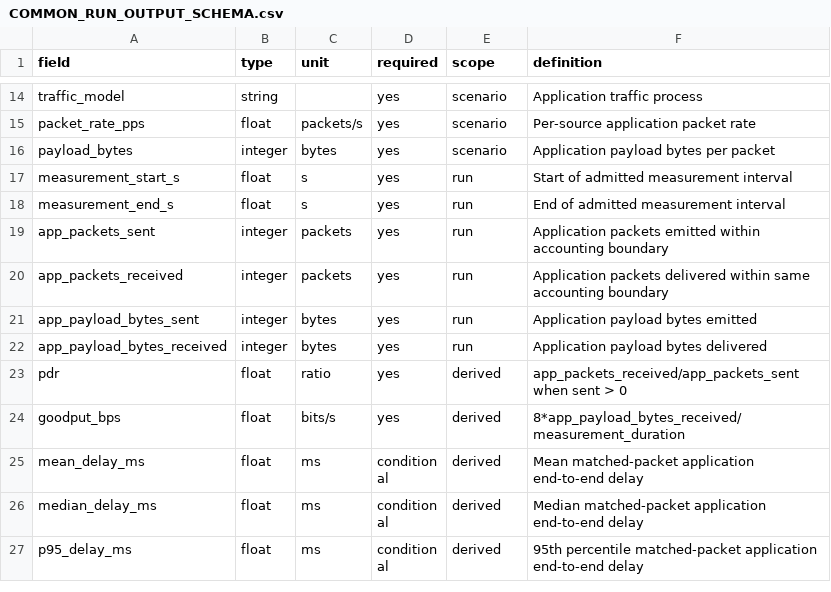
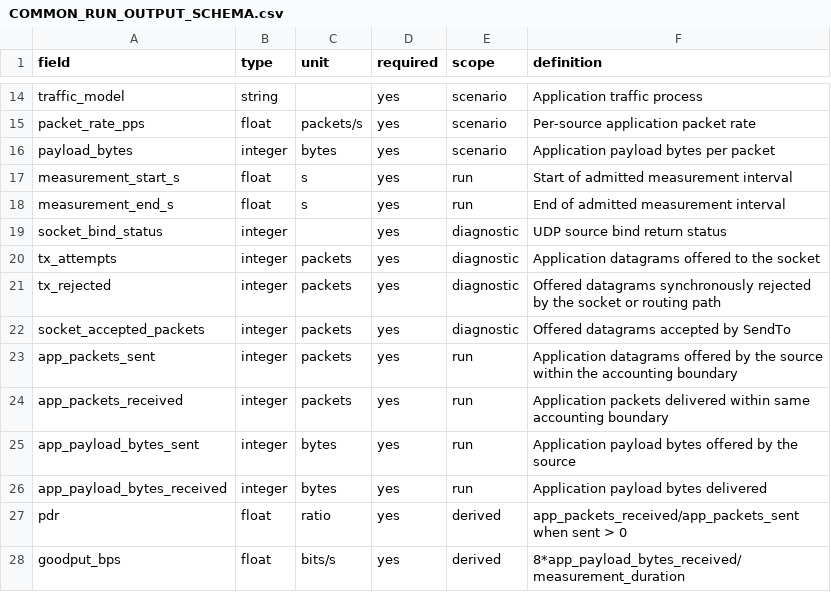
Before and after one commit to Arithmetic-Power-Geometry/MANET-Algorithm-Observatory, a CSV file: benchmark/COMMON_RUN_OUTPUT_SCHEMA.csv, drawn as a sheet; only a part is shown, gaps mark what is left out; the shorter side is filled out with more unchanged rows.

Commit message:
Synchronize common-run schema with offered-load and socket diagnostics

```diff
--- a/benchmark/COMMON_RUN_OUTPUT_SCHEMA.csv
+++ b/benchmark/COMMON_RUN_OUTPUT_SCHEMA.csv
@@ -18,5 +18,9 @@ measurement_start_s,float,s,yes,run,Start of admitted measurement interval
 measurement_end_s,float,s,yes,run,End of admitted measurement interval
-app_packets_sent,integer,packets,yes,run,Application packets emitted within accounting boundary
+socket_bind_status,integer,,yes,diagnostic,UDP source bind return status
+tx_attempts,integer,packets,yes,diagnostic,Application datagrams offered to the socket
+tx_rejected,integer,packets,yes,diagnostic,Offered datagrams synchronously rejected by the socket or routing path
+socket_accepted_packets,integer,packets,yes,diagnostic,Offered datagrams accepted by SendTo
+app_packets_sent,integer,packets,yes,run,Application datagrams offered by the source within the accounting boundary
 app_packets_received,integer,packets,yes,run,Application packets delivered within same accounting boundary
-app_payload_bytes_sent,integer,bytes,yes,run,Application payload bytes emitted
+app_payload_bytes_sent,integer,bytes,yes,run,Application payload bytes offered by the source
 app_payload_bytes_received,integer,bytes,yes,run,Application payload bytes delivered
```
